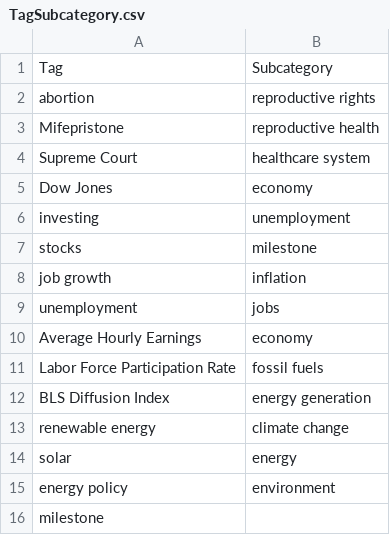
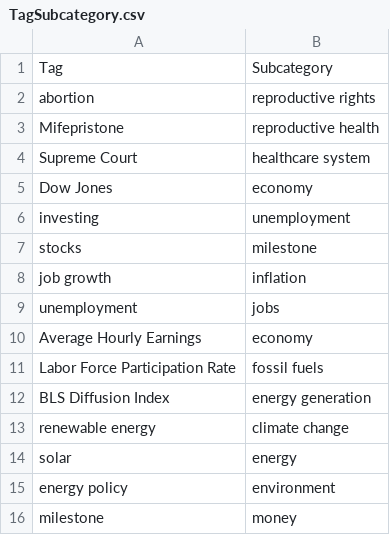
Before and after one commit to datafynews/ttt, a CSV file: TagSubcategory.csv, drawn as a sheet; the diff names each change by its address in the sheet, - before the commit and + after, or states it on an @@ line.

Commit message:
Update TagSubcategory.csv

```diff
--- a/TagSubcategory.csv
+++ b/TagSubcategory.csv
-B16: (empty)
+B16: money
```
